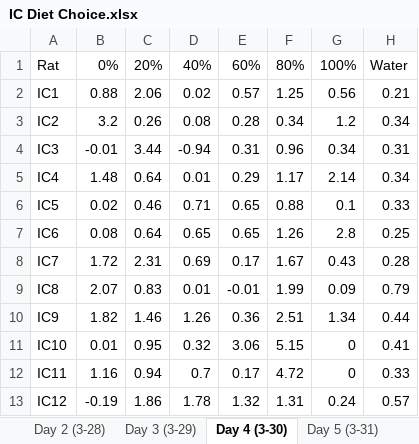
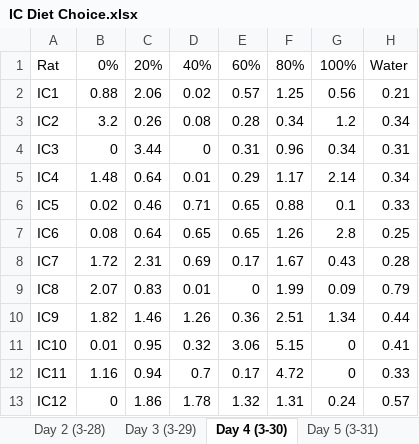
Before and after one commit to lindseyawilson/Portfolio, an Excel workbook: docs/p03/IC Diet Choice.xlsx, sheet Day 4 (3-30), drawn as a sheet; values as stored, in another font and other column widths than the file's, no borders; the diff names each change by its address in the sheet, - before the commit and + after, or states it on an @@ line.

```diff
--- a/docs/p03/IC Diet Choice.xlsx (sheet Day 4 (3-30))
+++ b/docs/p03/IC Diet Choice.xlsx (sheet Day 4 (3-30))
-B4: -0.01
+B4: 0
-D4: -0.94
+D4: 0
-E9: -0.01
+E9: 0
-B13: -0.19
+B13: 0
```
Also changed, not shown: sheet Day 7 (4-4), sheet Day 2 (3-28), sheet Day 5 (3-31), sheet Day 3 (3-29), sheet Day 6 (4-3), other sheet tabs, p03/IC Diet Choice.xlsx, 10 other files.
